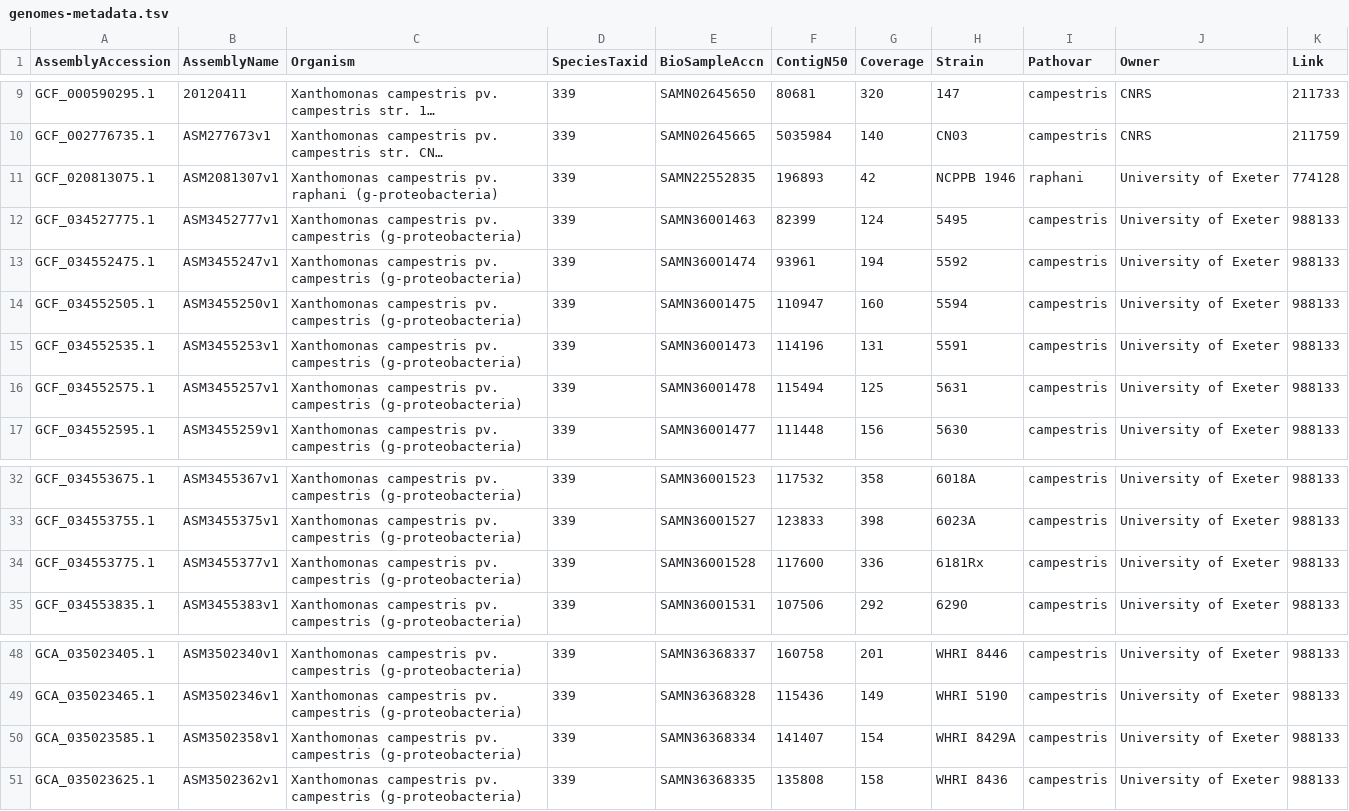
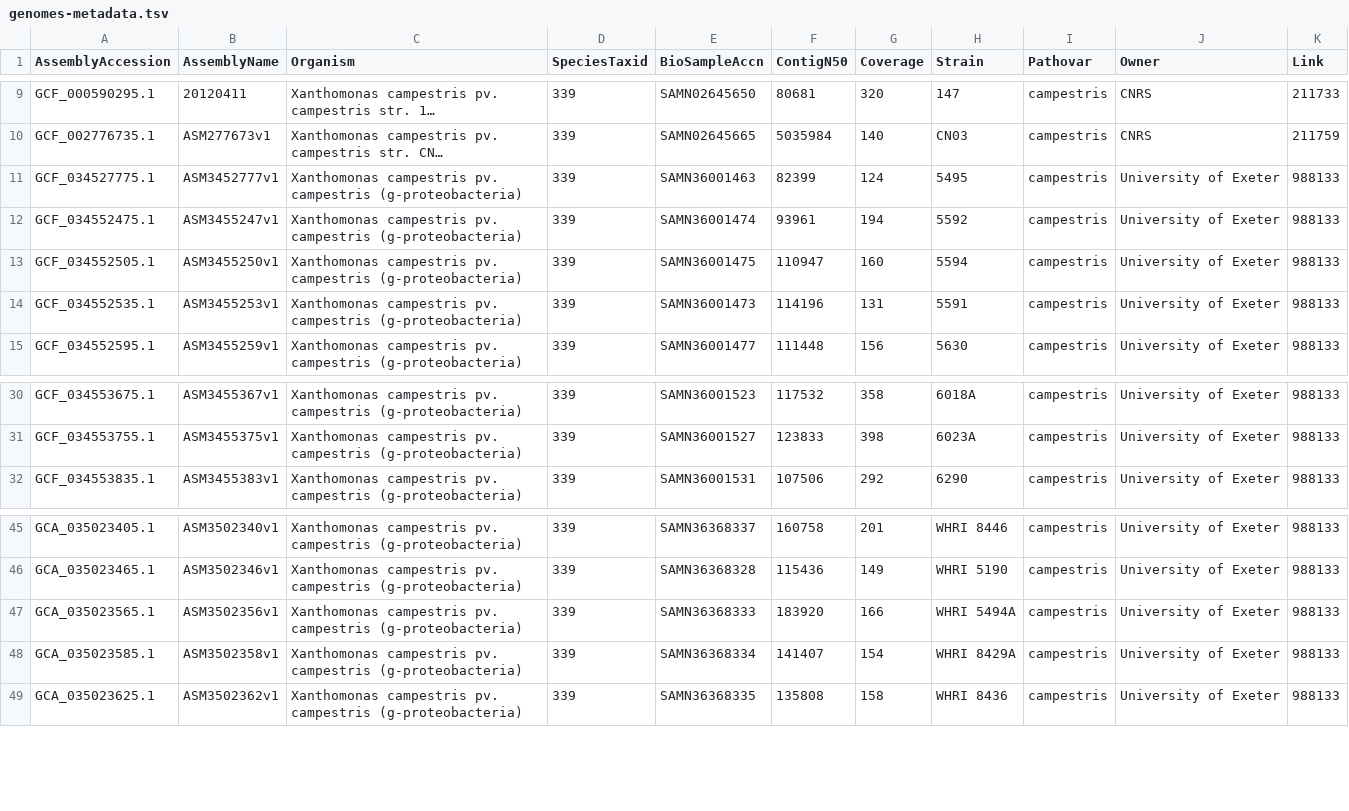
Before and after one commit to davidjstudholme/xopG2, a TSV file: 99_genomes_metadata/genomes-metadata.tsv, drawn as a sheet; only a part is shown, gaps mark what is left out; long unchanged cells end in …; removed rows and columns are numbered as before the commit, all else as after; the diff names each change by its address in the sheet, - before the commit and + after, or states it on an @@ line.

Commit message:
Updated metadata

```diff
--- a/99_genomes_metadata/genomes-metadata.tsv
+++ b/99_genomes_metadata/genomes-metadata.tsv
-row 11: GCF_020813075.1 | ASM2081307v1 | Xanthomonas campestris pv. raphani (g-proteobacteria) | 339 | SAMN22552835 | 196893 | 42 | NCPPB 1946 | raphani | University of Exeter | 774128
-row 16: GCF_034552575.1 | ASM3455257v1 | Xanthomonas campestris pv. campestris (g-proteobacteria) | 339 | SAMN36001478 | 115494 | 125 | 5631 | campestris | University of Exeter | 988133
-row 34: GCF_034553775.1 | ASM3455377v1 | Xanthomonas campestris pv. campestris (g-proteobacteria) | 339 | SAMN36001528 | 117600 | 336 | 6181Rx | campestris | University of Exeter | 988133
+row 47: GCA_035023565.1 | ASM3502356v1 | Xanthomonas campestris pv. campestris (g-proteobacteria) | 339 | SAMN36368333 | 183920 | 166 | WHRI 5494A | campestris | University of Exeter | 988133
```
